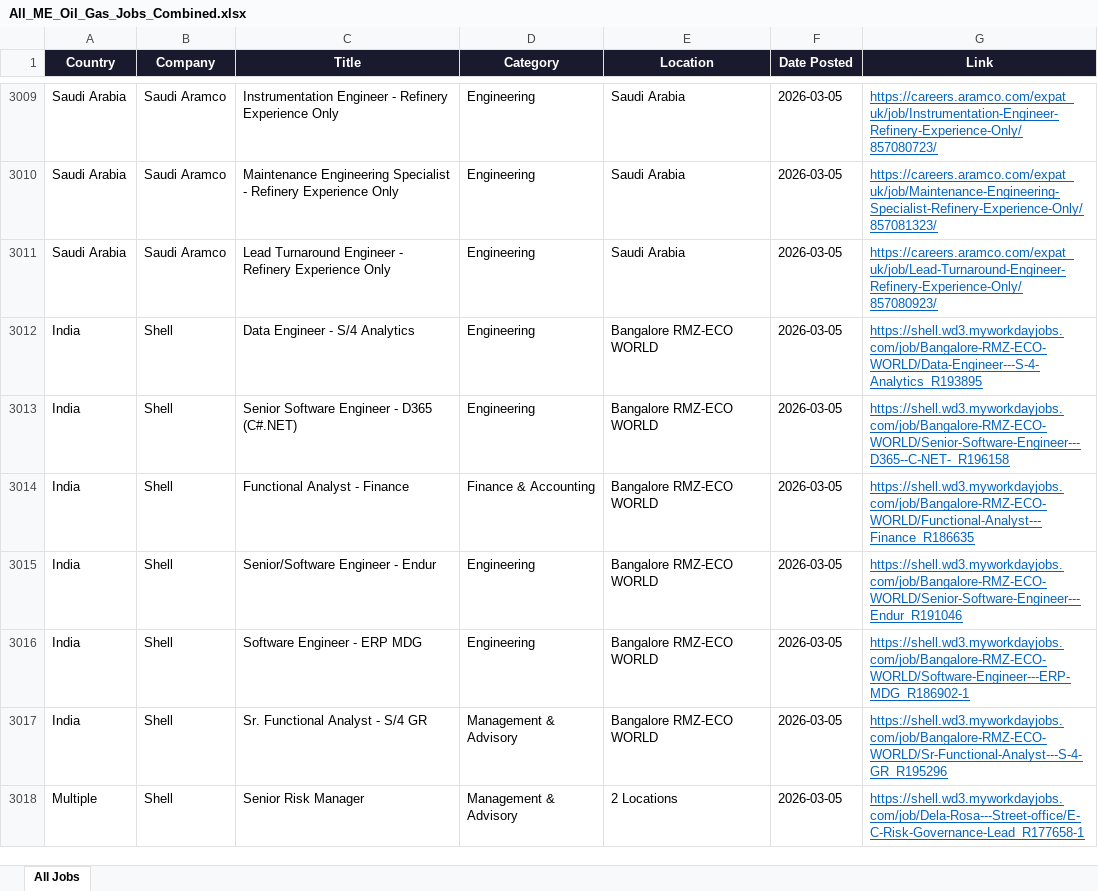
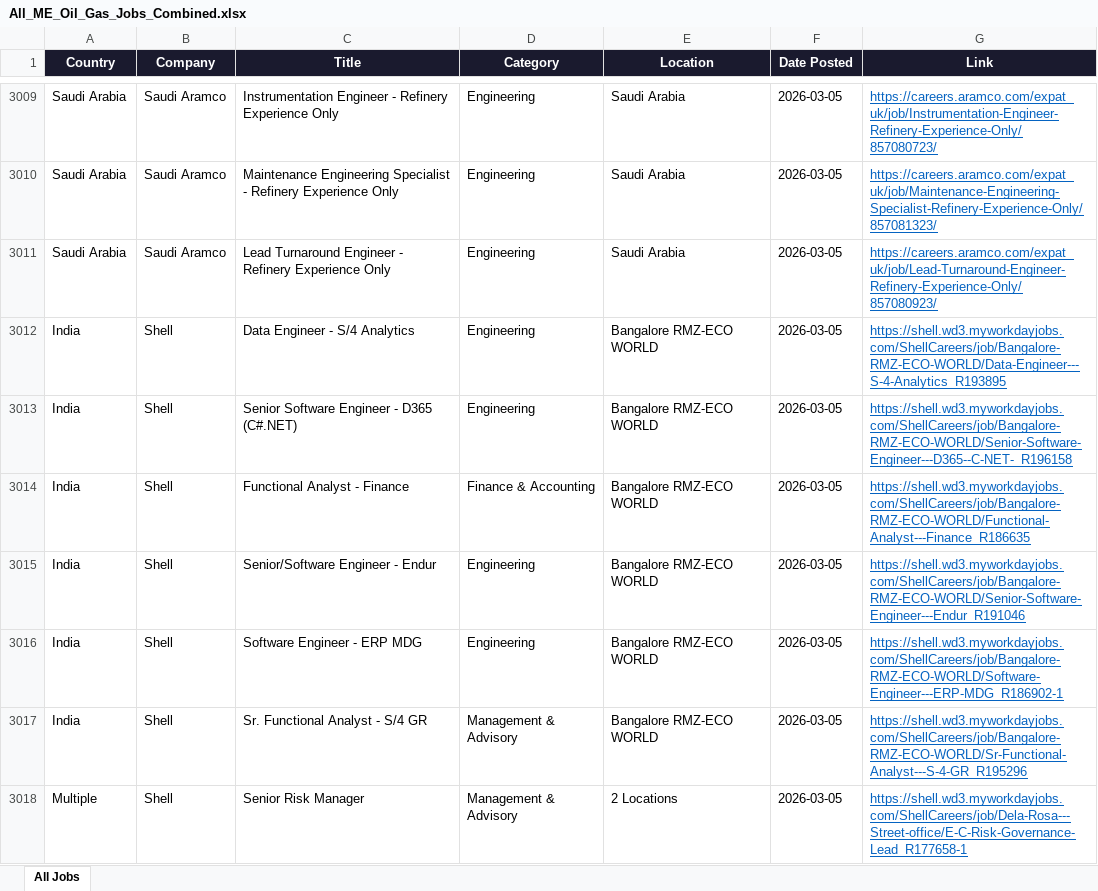
Before and after one commit to illeh69/KerjaAI-oil-gas-me, an Excel workbook: All_ME_Oil_Gas_Jobs_Combined.xlsx, sheet All Jobs, drawn as a sheet; only a part is shown, gaps mark what is left out; values as stored, in another font and other column widths than the file's, no borders; the diff covers the shown part only; the diff names each change by its address in the sheet, - before the commit and + after, or states it on an @@ line.

```diff
--- a/All_ME_Oil_Gas_Jobs_Combined.xlsx (sheet All Jobs)
+++ b/All_ME_Oil_Gas_Jobs_Combined.xlsx (sheet All Jobs)
-G3012 (Link): https://shell.wd3.myworkdayjobs.com/job/Bangalore-RMZ-ECO-WORLD/Data-Engineer---S-4-Analytics_R193895
+G3012 (Link): https://shell.wd3.myworkdayjobs.com/ShellCareers/job/Bangalore-RMZ-ECO-WORLD/Data-Engineer---S-4-Analytics_R193895
-G3013 (Link): https://shell.wd3.myworkdayjobs.com/job/Bangalore-RMZ-ECO-WORLD/Senior-Software-Engineer---D365--C-NET-_R196158
+G3013 (Link): https://shell.wd3.myworkdayjobs.com/ShellCareers/job/Bangalore-RMZ-ECO-WORLD/Senior-Software-Engineer---D365--C-NET-_R196158
-G3014 (Link): https://shell.wd3.myworkdayjobs.com/job/Bangalore-RMZ-ECO-WORLD/Functional-Analyst---Finance_R186635
+G3014 (Link): https://shell.wd3.myworkdayjobs.com/ShellCareers/job/Bangalore-RMZ-ECO-WORLD/Functional-Analyst---Finance_R186635
-G3015 (Link): https://shell.wd3.myworkdayjobs.com/job/Bangalore-RMZ-ECO-WORLD/Senior-Software-Engineer---Endur_R191046
+G3015 (Link): https://shell.wd3.myworkdayjobs.com/ShellCareers/job/Bangalore-RMZ-ECO-WORLD/Senior-Software-Engineer---Endur_R191046
-G3016 (Link): https://shell.wd3.myworkdayjobs.com/job/Bangalore-RMZ-ECO-WORLD/Software-Engineer---ERP-MDG_R186902-1
+G3016 (Link): https://shell.wd3.myworkdayjobs.com/ShellCareers/job/Bangalore-RMZ-ECO-WORLD/Software-Engineer---ERP-MDG_R186902-1
-G3017 (Link): https://shell.wd3.myworkdayjobs.com/job/Bangalore-RMZ-ECO-WORLD/Sr-Functional-Analyst---S-4-GR_R195296
+G3017 (Link): https://shell.wd3.myworkdayjobs.com/ShellCareers/job/Bangalore-RMZ-ECO-WORLD/Sr-Functional-Analyst---S-4-GR_R195296
-G3018 (Link): https://shell.wd3.myworkdayjobs.com/job/Dela-Rosa---Street-office/E-C-Risk-Governance-Lead_R177658-1
+G3018 (Link): https://shell.wd3.myworkdayjobs.com/ShellCareers/job/Dela-Rosa---Street-office/E-C-Risk-Governance-Lead_R177658-1
```
Also changed, not shown: 174 edited cells elsewhere in this sheet, 4 other files.
